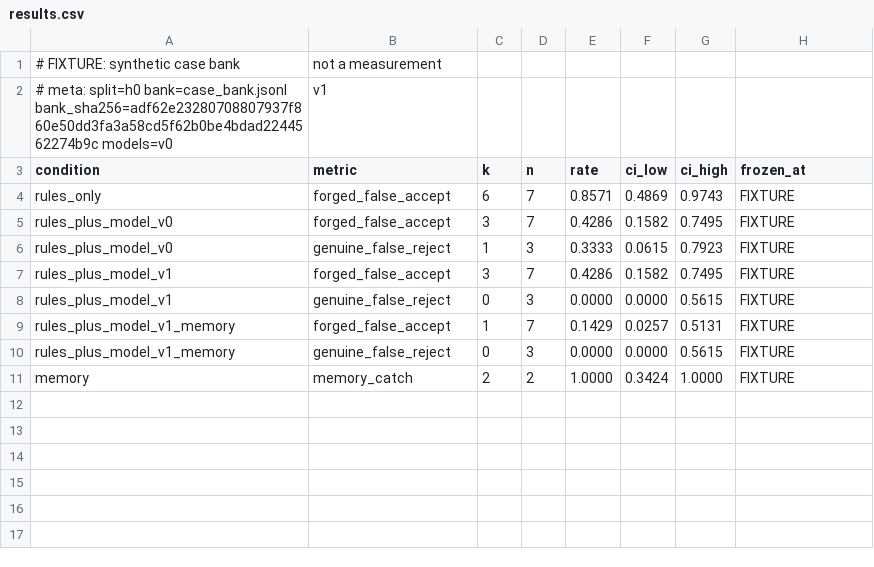
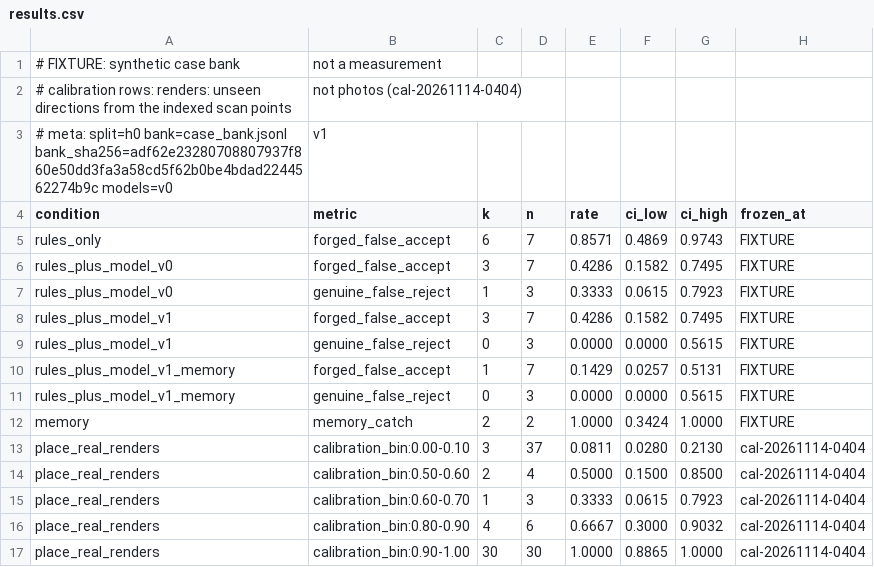
Before and after one commit to DevSingh05/snapback, a CSV file: eval/results.csv, drawn as a sheet; the diff names each change by its address in the sheet, - before the commit and + after, or states it on an @@ line.

Commit message:
V7 locate calibration and calibration_bin rows (#181)

```diff
--- a/eval/results.csv
+++ b/eval/results.csv
+row 2: # calibration rows: renders: unseen directions from the indexed scan points | not photos (cal-20261114-0404)
+row 13: place_real_renders | calibration_bin:0.00-0.10 | 3 | 37 | 0.0811 | 0.0280 | 0.2130 | cal-20261114-0404
+row 14: place_real_renders | calibration_bin:0.50-0.60 | 2 | 4 | 0.5000 | 0.1500 | 0.8500 | cal-20261114-0404
+row 15: place_real_renders | calibration_bin:0.60-0.70 | 1 | 3 | 0.3333 | 0.0615 | 0.7923 | cal-20261114-0404
+row 16: place_real_renders | calibration_bin:0.80-0.90 | 4 | 6 | 0.6667 | 0.3000 | 0.9032 | cal-20261114-0404
+row 17: place_real_renders | calibration_bin:0.90-1.00 | 30 | 30 | 1.0000 | 0.8865 | 1.0000 | cal-20261114-0404
```
Also changed, not shown: 6 other files.
